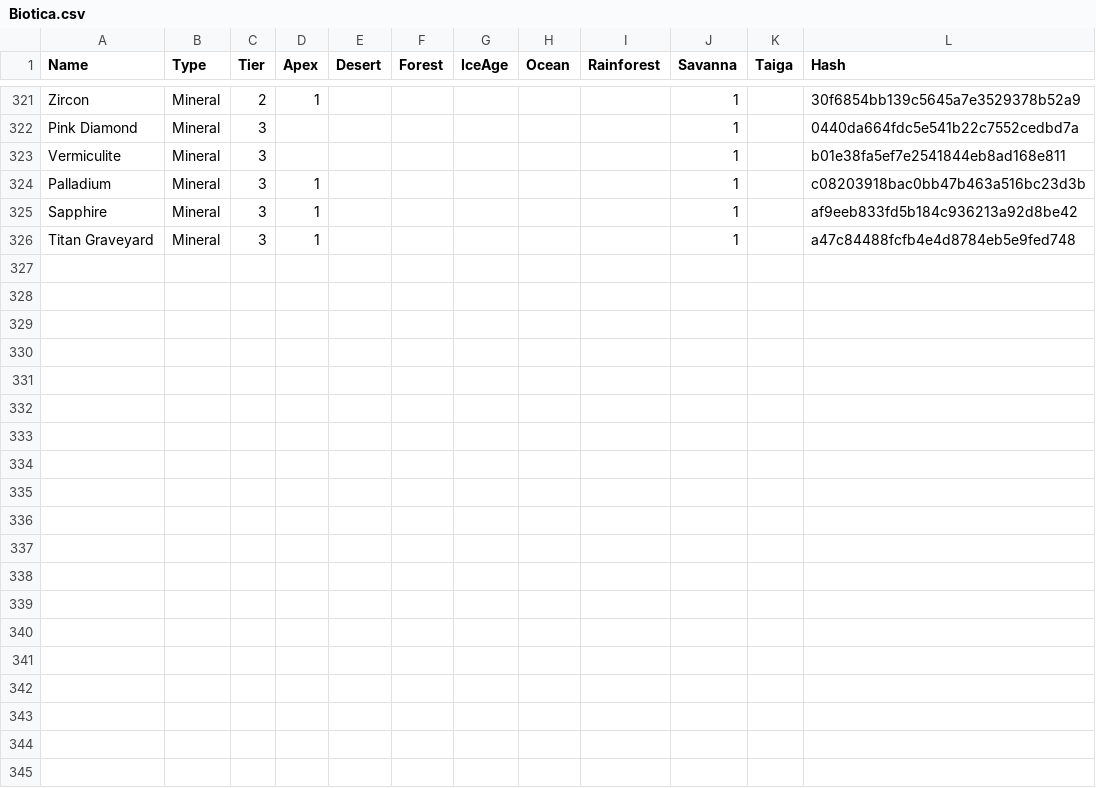
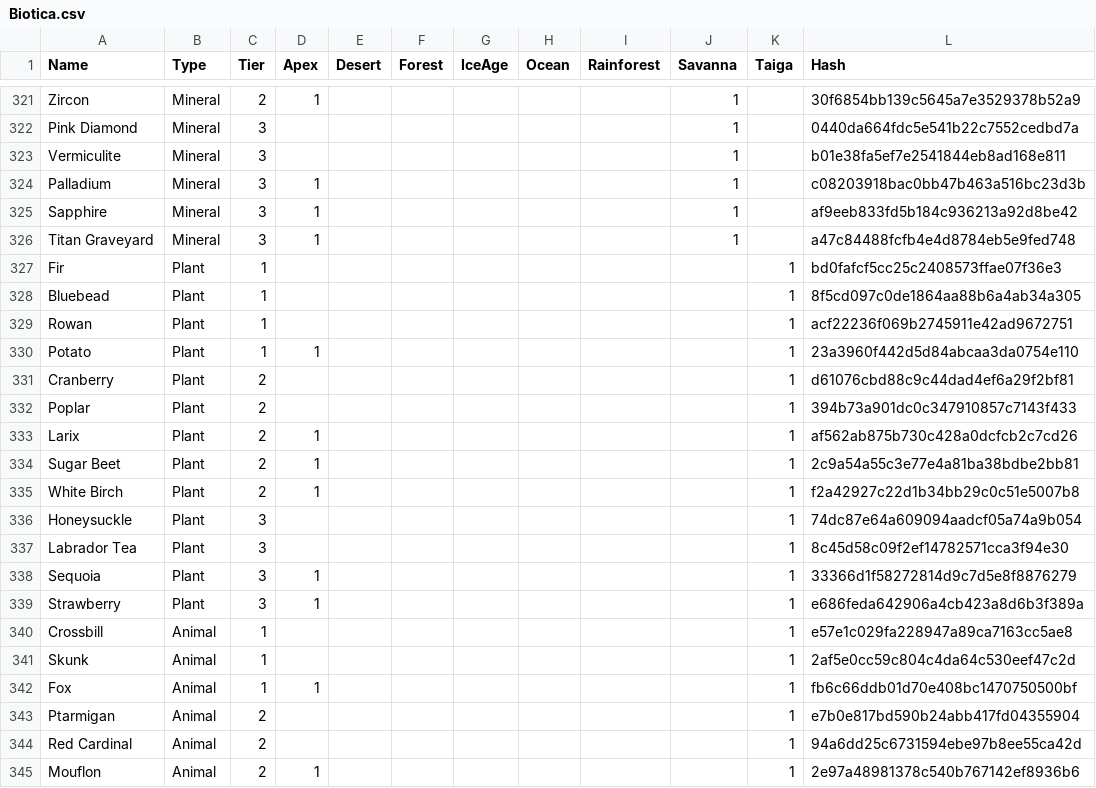
Before and after one commit to failsplat/Reus2Surveyor, a CSV file: Glossaries/Biotica.csv, drawn as a sheet; only a part is shown, gaps mark what is left out; the diff covers the shown part only.

Commit message:
Taiga biotica

```diff
--- a/Glossaries/Biotica.csv
+++ b/Glossaries/Biotica.csv
@@ -326 +326,20 @@ Sapphire,Mineral,3,1,,,,,,1,,af9eeb833fd5b184c936213a92d8be42
 Titan Graveyard,Mineral,3,1,,,,,,1,,a47c84488fcfb4e4d8784eb5e9fed748
+Fir,Plant,1,,,,,,,,1,bd0fafcf5cc25c2408573ffae07f36e3
+Bluebead,Plant,1,,,,,,,,1,8f5cd097c0de1864aa88b6a4ab34a305
+Rowan,Plant,1,,,,,,,,1,acf22236f069b2745911e42ad9672751
+Potato,Plant,1,1,,,,,,,1,23a3960f442d5d84abcaa3da0754e110
+Cranberry,Plant,2,,,,,,,,1,d61076cbd88c9c44dad4ef6a29f2bf81
+Poplar,Plant,2,,,,,,,,1,394b73a901dc0c347910857c7143f433
+Larix,Plant,2,1,,,,,,,1,af562ab875b730c428a0dcfcb2c7cd26
+Sugar Beet,Plant,2,1,,,,,,,1,2c9a54a55c3e77e4a81ba38bdbe2bb81
+White Birch,Plant,2,1,,,,,,,1,f2a42927c22d1b34bb29c0c51e5007b8
+Honeysuckle,Plant,3,,,,,,,,1,74dc87e64a609094aadcf05a74a9b054
+Labrador Tea,Plant,3,,,,,,,,1,8c45d58c09f2ef14782571cca3f94e30
+Sequoia,Plant,3,1,,,,,,,1,33366d1f58272814d9c7d5e8f8876279
+Strawberry,Plant,3,1,,,,,,,1,e686feda642906a4cb423a8d6b3f389a
+Crossbill,Animal,1,,,,,,,,1,e57e1c029fa228947a89ca7163cc5ae8
+Skunk,Animal,1,,,,,,,,1,2af5e0cc59c804c4da64c530eef47c2d
+Fox,Animal,1,1,,,,,,,1,fb6c66ddb01d70e408bc1470750500bf
+Ptarmigan,Animal,2,,,,,,,,1,e7b0e817bd590b24abb417fd04355904
+Red Cardinal,Animal,2,,,,,,,,1,94a6dd25c6731594ebe97b8ee55ca42d
+Mouflon,Animal,2,1,,,,,,,1,2e97a48981378c540b767142ef8936b6
```
Also changed, not shown: 9 added rows elsewhere in this file.
